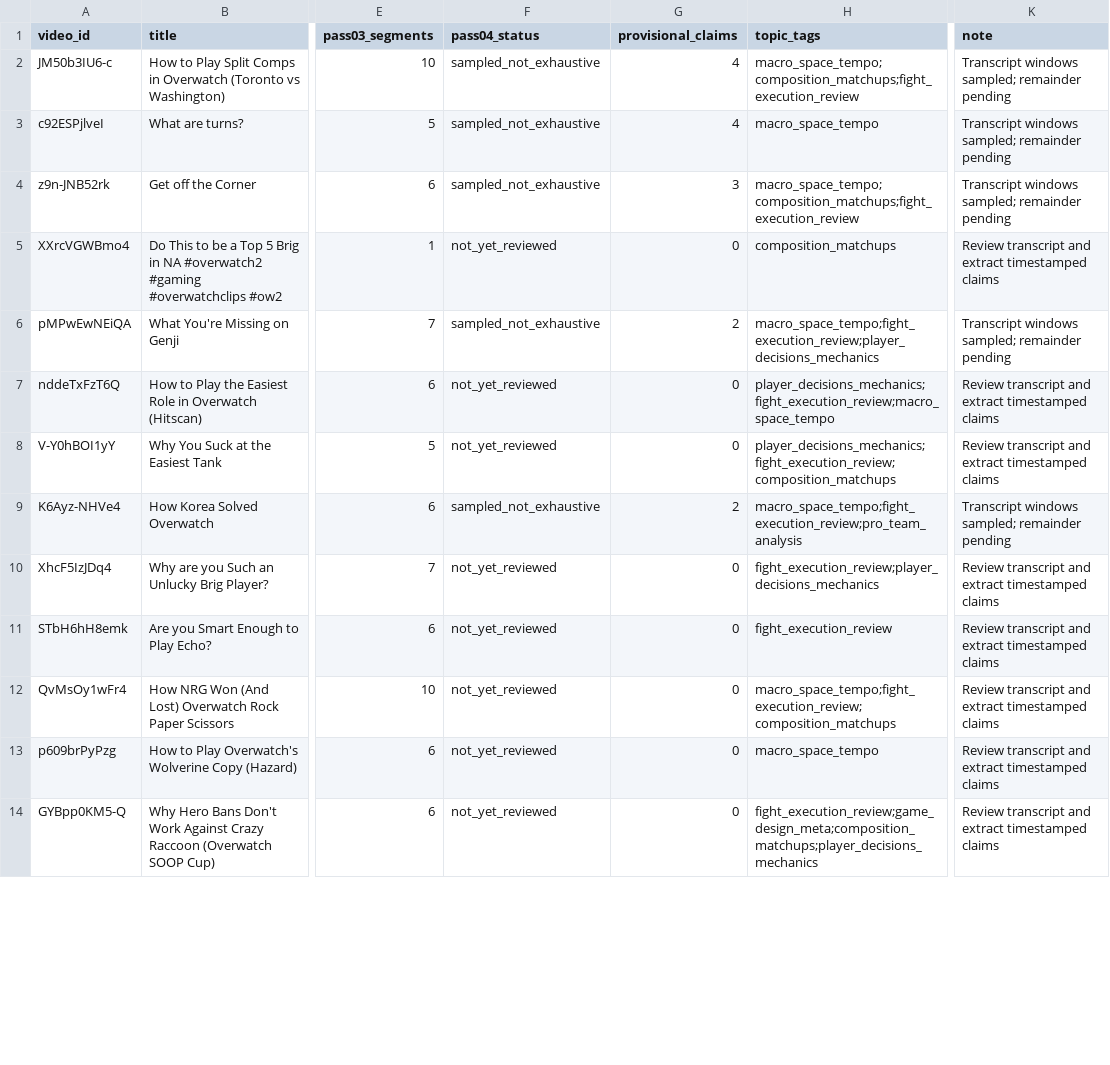
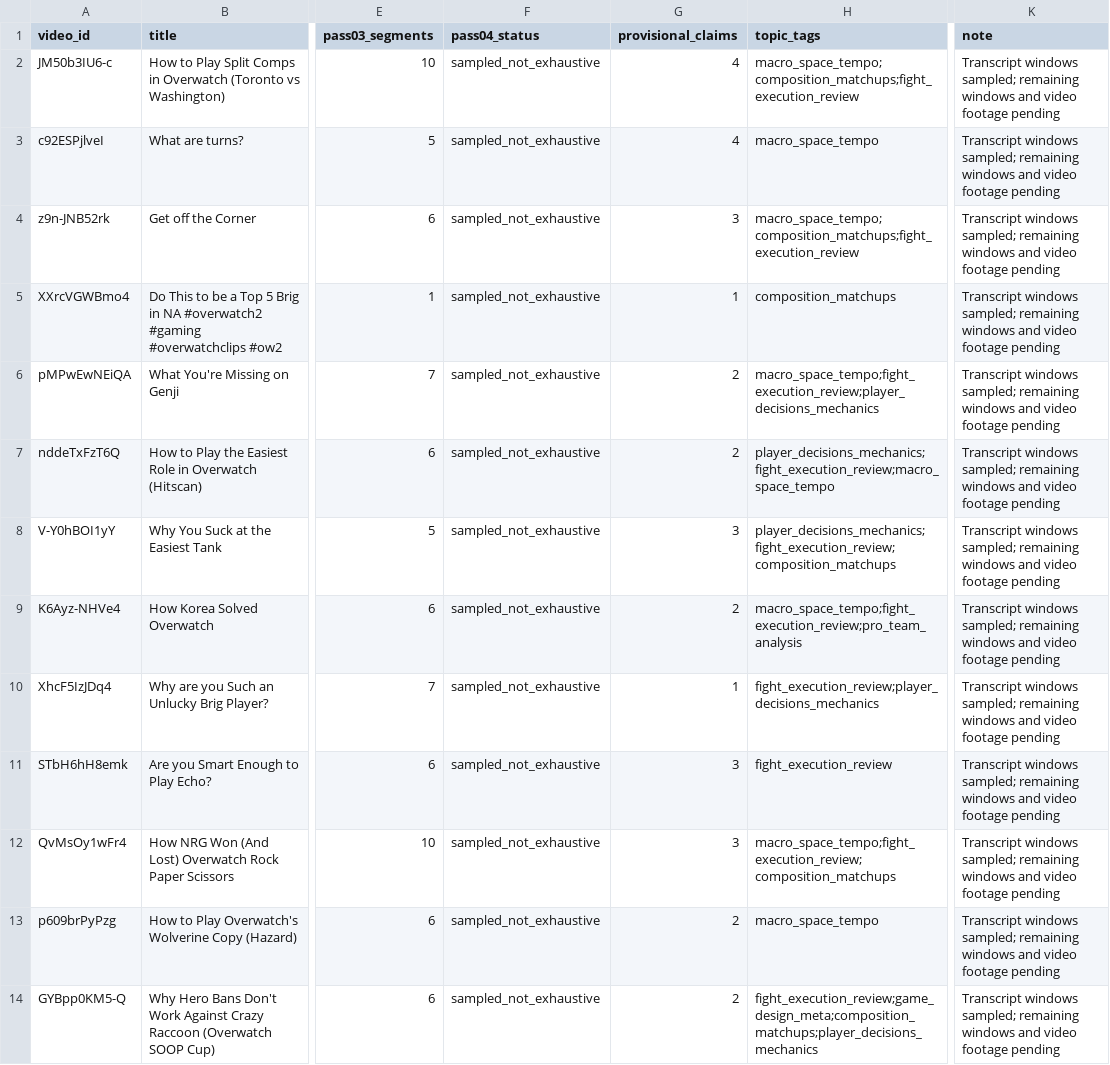
Before and after one commit to notethanwalker/youtube-observation, a CSV file: research/capitology-model/pass04_coverage_queue.csv, drawn as a sheet; only a part is shown, gaps mark what is left out; the diff covers the shown part only; the diff names each change by its address in the sheet, - before the commit and + after, or states it on an @@ line.

Commit message:
Expand Capitology Pass 4 initial sweep to all uploads

```diff
--- a/research/capitology-model/pass04_coverage_queue.csv
+++ b/research/capitology-model/pass04_coverage_queue.csv
-K2:K4 (note): …windows sampled; remainder pending
+K2:K4 (note): …windows sampled; remaining windows and video footage pending
-F5 (pass04_status): not_yet_reviewed
+F5 (pass04_status): sampled_not_exhaustive
-G5 (provisional_claims): 0
+G5 (provisional_claims): 1
-K5 (note): Review transcript and extract timestamped claims
+K5 (note): Transcript windows sampled; remaining windows and video footage pending
-K6 (note): …windows sampled; remainder pending
+K6 (note): …windows sampled; remaining windows and video footage pending
-F7:F8 (pass04_status): not_yet_reviewed
+F7:F8 (pass04_status): sampled_not_exhaustive
-G7 (provisional_claims): 0
+G7 (provisional_claims): 2
-K7:K8 (note): Review transcript and extract timestamped claims
+K7:K8 (note): Transcript windows sampled; remaining windows and video footage pending
-G8 (provisional_claims): 0
+G8 (provisional_claims): 3
-K9 (note): …windows sampled; remainder pending
+K9 (note): …windows sampled; remaining windows and video footage pending
-F10:F14 (pass04_status): not_yet_reviewed
+F10:F14 (pass04_status): sampled_not_exhaustive
-G10 (provisional_claims): 0
+G10 (provisional_claims): 1
-K10:K14 (note): Review transcript and extract timestamped claims
+K10:K14 (note): Transcript windows sampled; remaining windows and video footage pending
-G11:G12 (provisional_claims): 0
+G11:G12 (provisional_claims): 3
-G13:G14 (provisional_claims): 0
+G13:G14 (provisional_claims): 2
```
Also changed, not shown: 98 edited cells elsewhere in this file, 5 other files.
